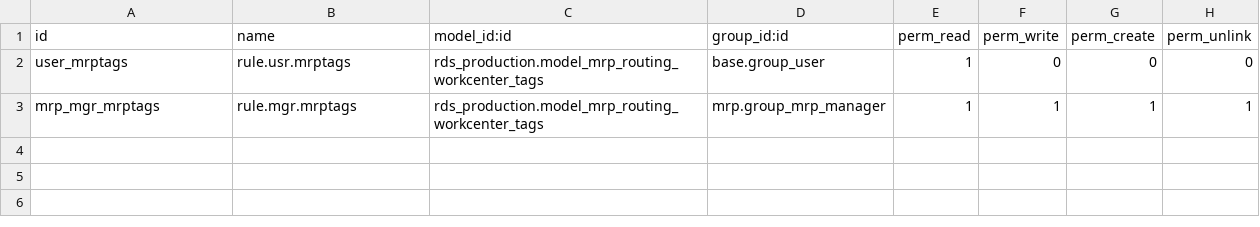
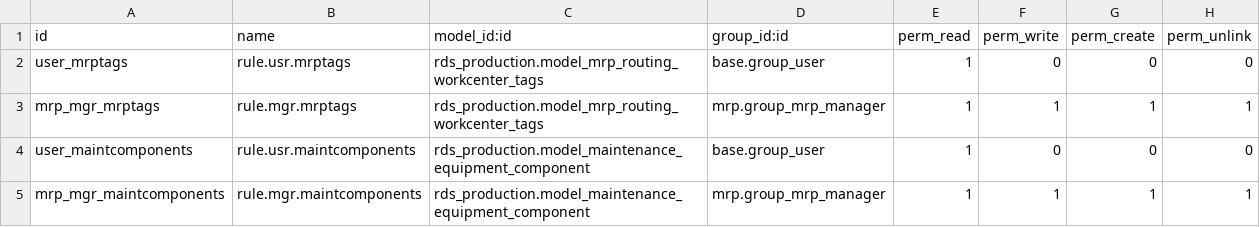
Before and after one commit to tate11/rds-odoo-addons, a CSV file: modules/rds_production/security/ir.model.access.csv, drawn as a sheet; the diff names each change by its address in the sheet, - before the commit and + after, or states it on an @@ line.

Commit message:
[add] Sviluppati modelli/viste/ecc per gestione del consumo delle attrezzature.

```diff
--- a/modules/rds_production/security/ir.model.access.csv
+++ b/modules/rds_production/security/ir.model.access.csv
+row 4: user_maintcomponents | rule.usr.maintcomponents | rds_production.model_maintenance_equipment_component | base.group_user | 1 | 0 | 0 | 0
+row 5: mrp_mgr_maintcomponents | rule.mgr.maintcomponents | rds_production.model_maintenance_equipment_component | mrp.group_mrp_manager | 1 | 1 | 1 | 1
```
Also changed, not shown: 4 other files.
